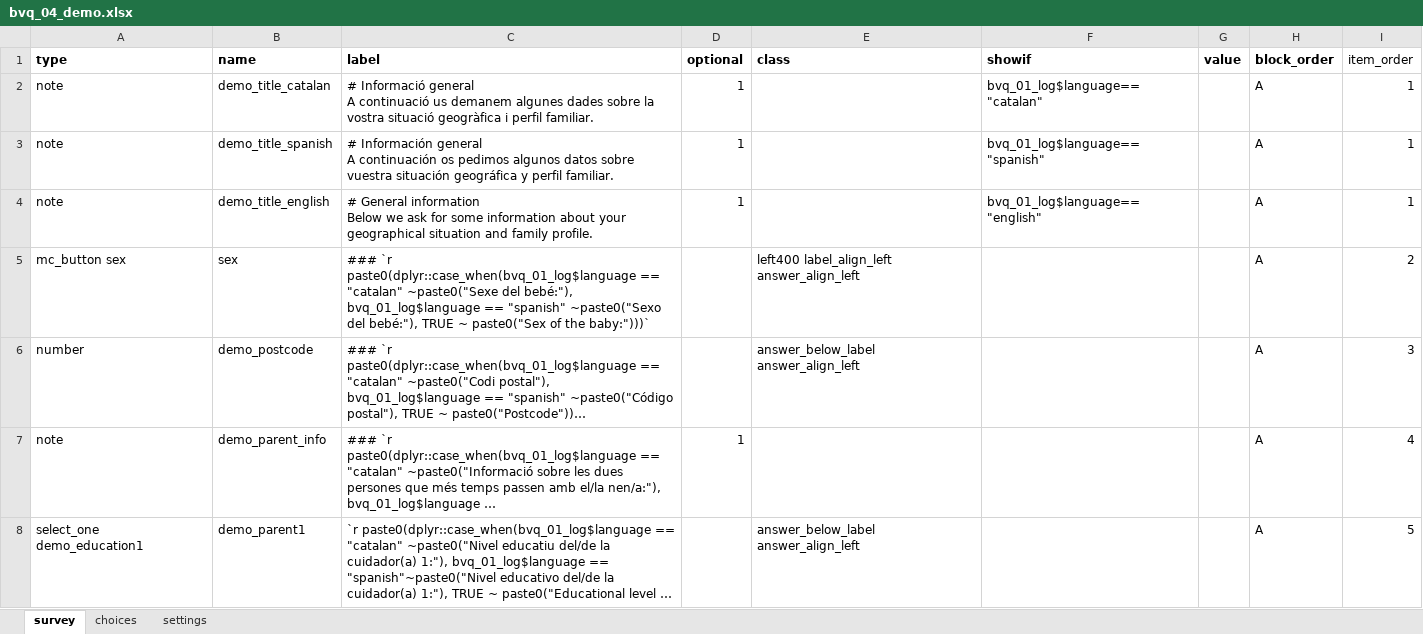
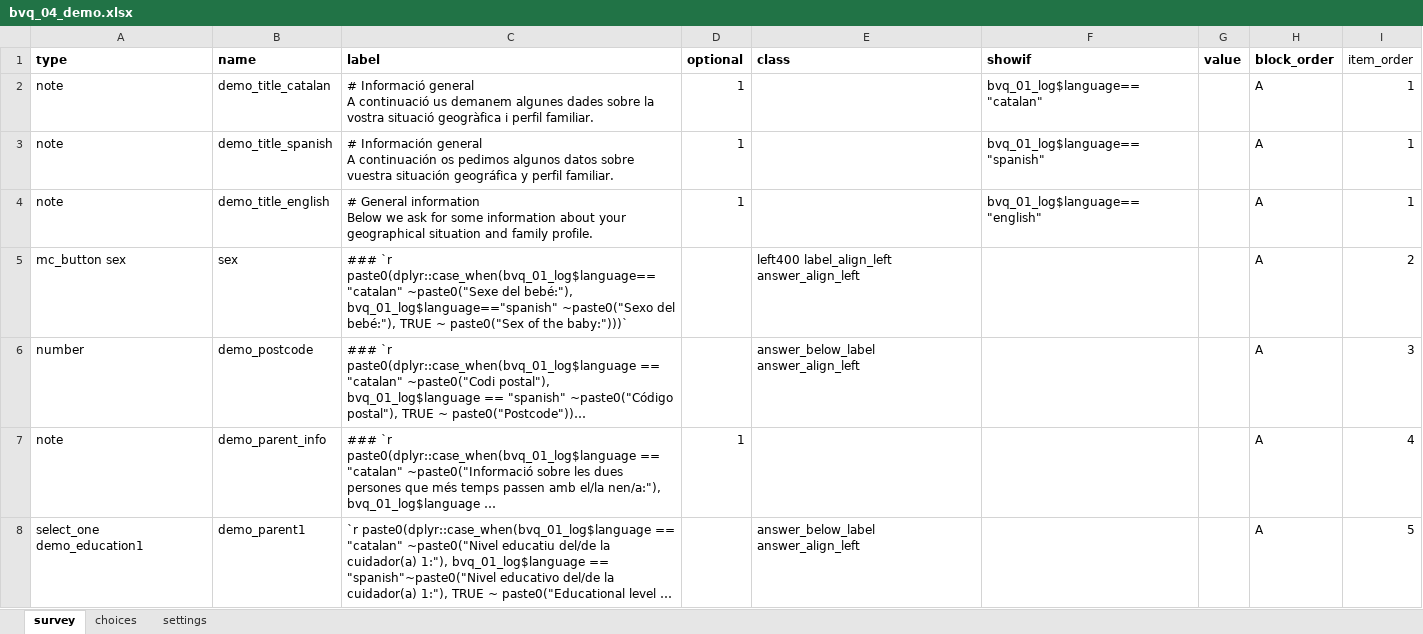
Before and after one commit to gongcastro/bvq, an Excel workbook: inst/formr/bvq-v1.0.0/bvq_04_demo.xlsx, sheet survey, drawn as a sheet; only a part is shown; long unchanged cells end in …; values as stored, in another font and other column widths than the file's, no borders; the diff names each change by its address in the sheet, - before the commit and + after, or states it on an @@ line.

```diff
--- a/inst/formr/bvq-v1.0.0/bvq_04_demo.xlsx (sheet survey)
+++ b/inst/formr/bvq-v1.0.0/bvq_04_demo.xlsx (sheet survey)
-C5 (label): ### `r paste0(dplyr::case_when(bvq_01_log$language == "catalan" ~paste0("Sexe del bebé:"), bvq_01_log$language == "spanish" ~paste0("Sexo del…
+C5 (label): ### `r paste0(dplyr::case_when(bvq_01_log$language=="catalan" ~paste0("Sexe del bebé:"), bvq_01_log$language=="spanish" ~paste0("Sexo del…
```
Also changed, not shown: inst/formr/bvq-v1.0.0/bvq_01_log.xlsx, inst/formr/bvq-v1.0.0/bvq_02_welcome.xlsx, 2 other files.
